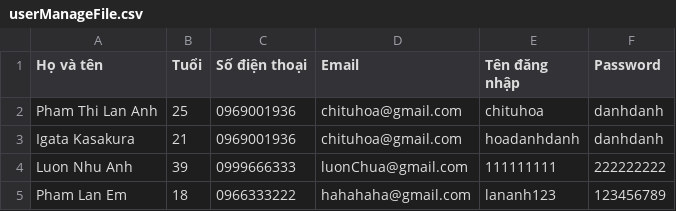
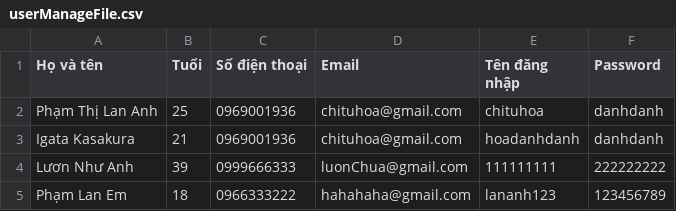
Before and after one commit to LananhHoadanhdanh/Rei-_CaseStudy_Edited, a CSV file: src/service/file_IO/userManageFile.csv, drawn as a sheet.

```diff
--- a/src/service/file_IO/userManageFile.csv
+++ b/src/service/file_IO/userManageFile.csv
@@ -1,5 +1,5 @@
 Họ và tên,Tuổi,Số điện thoại,Email,Tên đăng nhập,Password
-Pham Thi Lan Anh,25,0969001936,chituhoa@gmail.com,chituhoa,danhdanh
+Phạm Thị Lan Anh,25,0969001936,chituhoa@gmail.com,chituhoa,danhdanh
 Igata Kasakura,21,0969001936,chituhoa@gmail.com,hoadanhdanh,danhdanh
-Luon Nhu Anh,39,0999666333,luonChua@gmail.com,111111111,222222222
-Pham Lan Em,18,0966333222,hahahaha@gmail.com,lananh123,123456789
+Lươn Như Anh,39,0999666333,luonChua@gmail.com,111111111,222222222
+Phạm Lan Em,18,0966333222,hahahaha@gmail.com,lananh123,123456789
```
Also changed, not shown: src/service/file_IO/receiptManageFile.csv, 5 other files.
